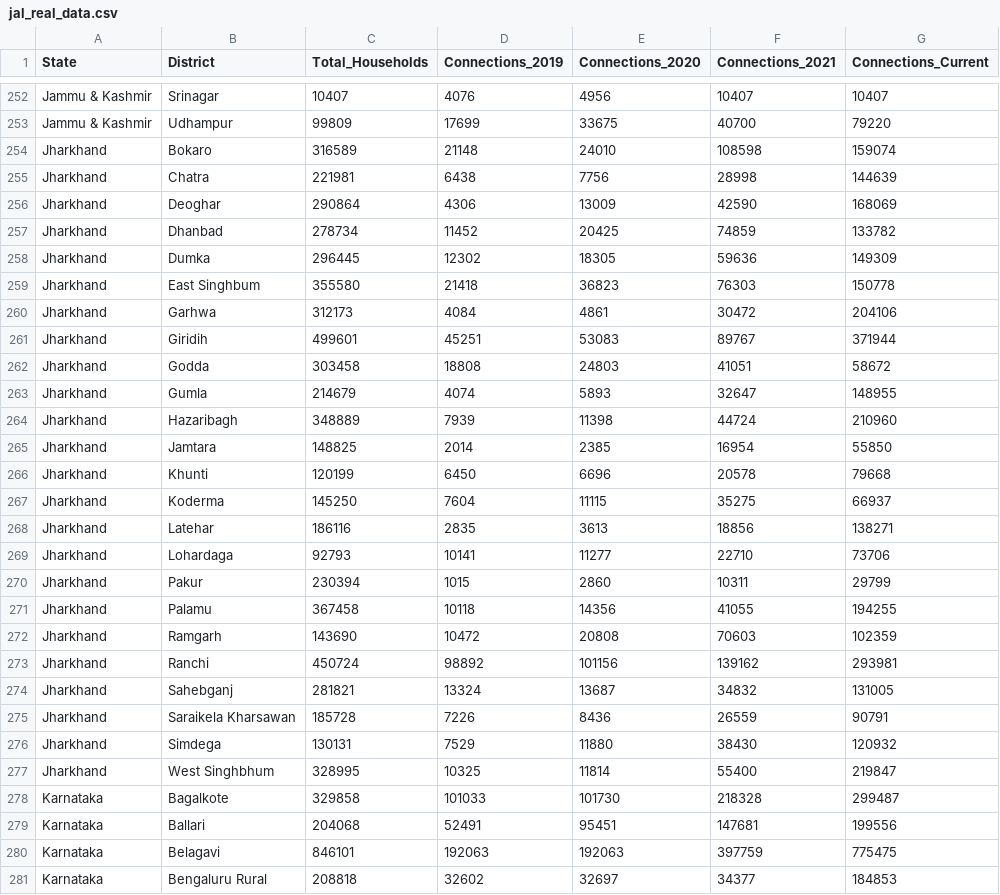
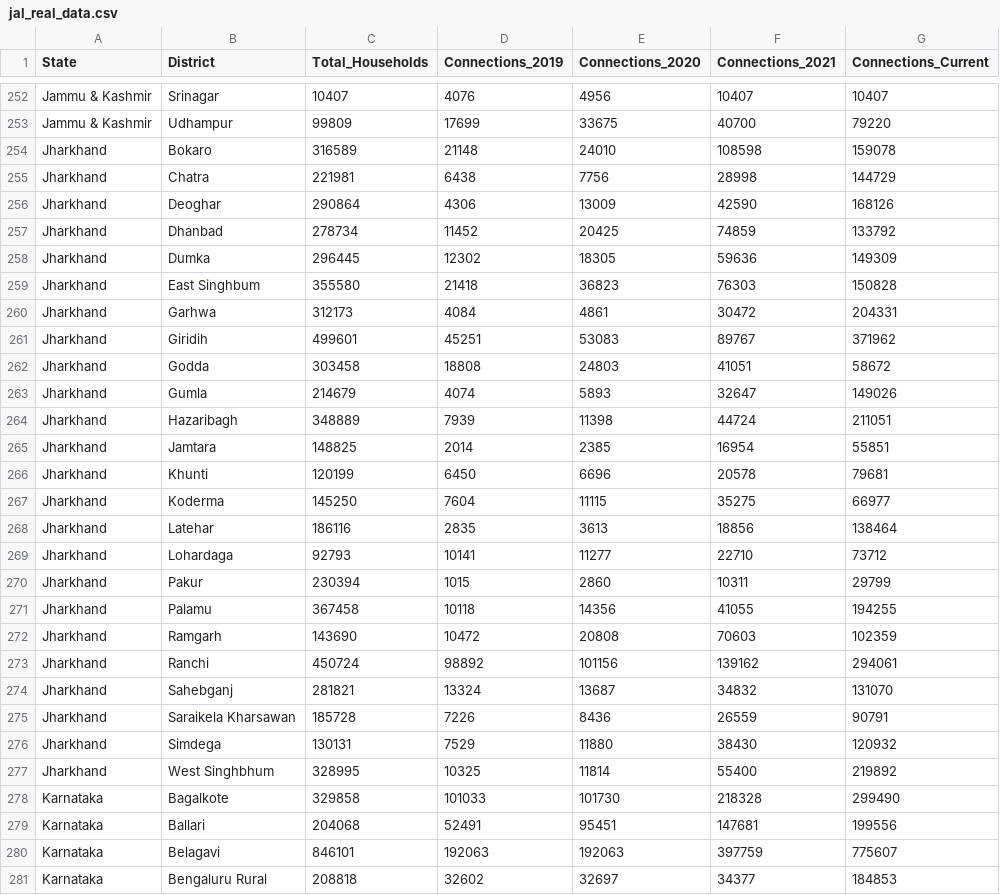
Before and after one commit to ridhianand16/jjm-dashboard, a CSV file: data/jal_real_data.csv, drawn as a sheet; only a part is shown, gaps mark what is left out; the diff covers the shown part only.

```diff
--- a/data/jal_real_data.csv
+++ b/data/jal_real_data.csv
@@ -253,18 +253,18 @@ Jammu & Kashmir,Srinagar,10407,4076,4956,10407,10407
 Jammu & Kashmir,Udhampur,99809,17699,33675,40700,79220
-Jharkhand,Bokaro,316589,21148,24010,108598,159074
-Jharkhand,Chatra,221981,6438,7756,28998,144639
-Jharkhand,Deoghar,290864,4306,13009,42590,168069
-Jharkhand,Dhanbad,278734,11452,20425,74859,133782
+Jharkhand,Bokaro,316589,21148,24010,108598,159078
+Jharkhand,Chatra,221981,6438,7756,28998,144729
+Jharkhand,Deoghar,290864,4306,13009,42590,168126
+Jharkhand,Dhanbad,278734,11452,20425,74859,133792
 Jharkhand,Dumka,296445,12302,18305,59636,149309
-Jharkhand,East Singhbum,355580,21418,36823,76303,150778
-Jharkhand,Garhwa,312173,4084,4861,30472,204106
-Jharkhand,Giridih,499601,45251,53083,89767,371944
+Jharkhand,East Singhbum,355580,21418,36823,76303,150828
+Jharkhand,Garhwa,312173,4084,4861,30472,204331
+Jharkhand,Giridih,499601,45251,53083,89767,371962
 Jharkhand,Godda,303458,18808,24803,41051,58672
-Jharkhand,Gumla,214679,4074,5893,32647,148955
-Jharkhand,Hazaribagh,348889,7939,11398,44724,210960
-Jharkhand,Jamtara,148825,2014,2385,16954,55850
-Jharkhand,Khunti,120199,6450,6696,20578,79668
-Jharkhand,Koderma,145250,7604,11115,35275,66937
-Jharkhand,Latehar,186116,2835,3613,18856,138271
-Jharkhand,Lohardaga,92793,10141,11277,22710,73706
+Jharkhand,Gumla,214679,4074,5893,32647,149026
+Jharkhand,Hazaribagh,348889,7939,11398,44724,211051
+Jharkhand,Jamtara,148825,2014,2385,16954,55851
+Jharkhand,Khunti,120199,6450,6696,20578,79681
+Jharkhand,Koderma,145250,7604,11115,35275,66977
+Jharkhand,Latehar,186116,2835,3613,18856,138464
+Jharkhand,Lohardaga,92793,10141,11277,22710,73712
 Jharkhand,Pakur,230394,1015,2860,10311,29799
@@ -272,10 +272,10 @@ Jharkhand,Palamu,367458,10118,14356,41055,194255
 Jharkhand,Ramgarh,143690,10472,20808,70603,102359
-Jharkhand,Ranchi,450724,98892,101156,139162,293981
-Jharkhand,Sahebganj,281821,13324,13687,34832,131005
+Jharkhand,Ranchi,450724,98892,101156,139162,294061
+Jharkhand,Sahebganj,281821,13324,13687,34832,131070
 Jharkhand,Saraikela Kharsawan,185728,7226,8436,26559,90791
 Jharkhand,Simdega,130131,7529,11880,38430,120932
-Jharkhand,West Singhbhum,328995,10325,11814,55400,219847
-Karnataka,Bagalkote,329858,101033,101730,218328,299487
+Jharkhand,West Singhbhum,328995,10325,11814,55400,219892
+Karnataka,Bagalkote,329858,101033,101730,218328,299490
 Karnataka,Ballari,204068,52491,95451,147681,199556
-Karnataka,Belagavi,846101,192063,192063,397759,775475
+Karnataka,Belagavi,846101,192063,192063,397759,775607
 Karnataka,Bengaluru Rural,208818,32602,32697,34377,184853
```
Also changed, not shown: 134 edited cells elsewhere in this file, public/jal_data.csv.
